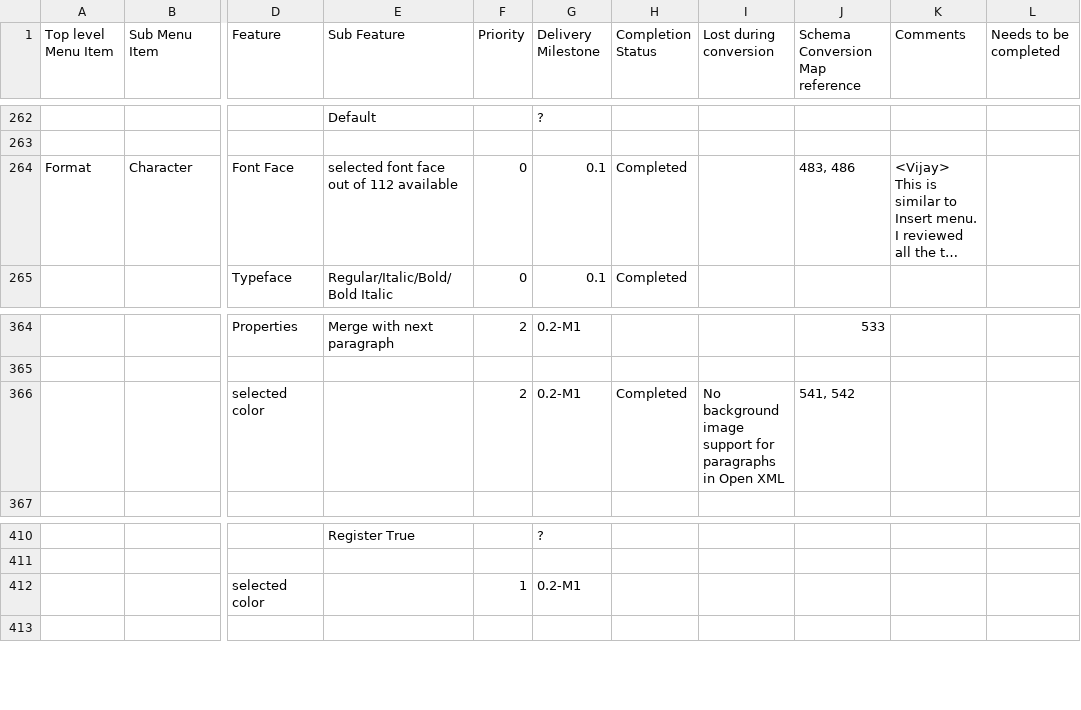
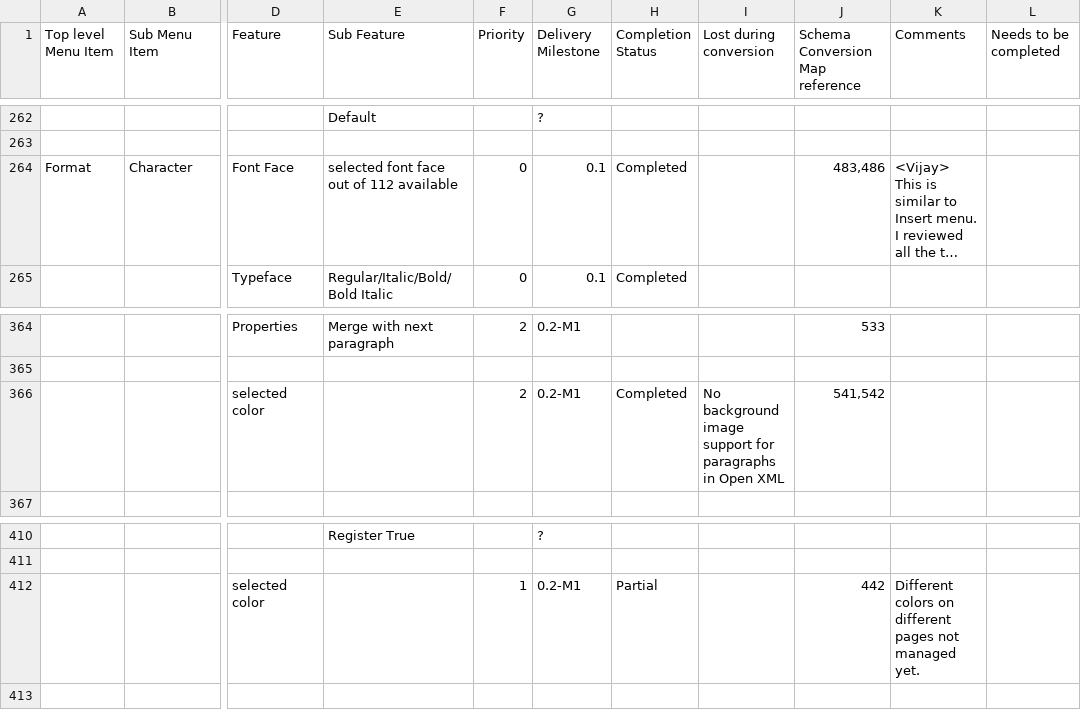
Before and after one commit to svn2github/zlib123, a CSV file: docs/Tester documentation/OpenOffice-Writer-Users-Features-List.csv, drawn as a sheet; only a part is shown, gaps mark what is left out; long unchanged cells end in …; the diff names each change by its address in the sheet, - before the commit and + after, or states it on an @@ line.

Commit message:
ADD : page background color, and FIX #1541943 : Page Background color is not retained after import in word. TODO : manage different colors for different pages.
git-svn-id: http://svn.code.sf.net/p/odf-converter/code/trunk@317 24c45a59-3718-0410-950f-d1d872dd8675

```diff
--- a/docs/Tester documentation/OpenOffice-Writer-Users-Features-List.csv
+++ b/docs/Tester documentation/OpenOffice-Writer-Users-Features-List.csv
-J264 (Schema Conversion Map reference): 483, 486
+J264 (Schema Conversion Map reference): 483,486
-J366 (Schema Conversion Map reference): 541, 542
+J366 (Schema Conversion Map reference): 541,542
-H412 (Completion Status): (empty)
+H412 (Completion Status): Partial
-J412 (Schema Conversion Map reference): (empty)
+J412 (Schema Conversion Map reference): 442
-K412 (Comments): (empty)
+K412 (Comments): Different colors on different pages not managed yet.
```
